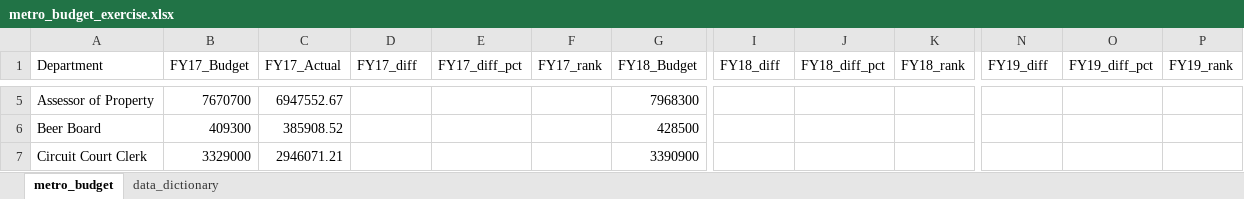
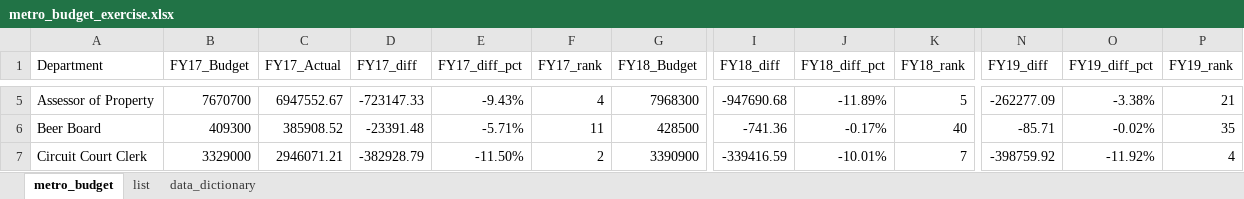
Before and after one commit to NSS-Data-Analytics-Cohort-9/lookups_exercise-orbertparker, an Excel workbook: metro_budget_exercise.xlsx, sheet metro_budget, drawn as a sheet; only a part is shown, gaps mark what is left out; values as stored, in another font and other column widths than the file's, no borders; the diff covers the shown part only; the diff names each change by its address in the sheet, - before the commit and + after, or states it on an @@ line.

```diff
--- a/metro_budget_exercise.xlsx (sheet metro_budget)
+++ b/metro_budget_exercise.xlsx (sheet metro_budget)
+sheet tab: list
-D5 (FY17_diff): (empty)
+D5 (FY17_diff): -723147.33
-E5 (FY17_diff_pct): (empty)
+E5 (FY17_diff_pct): -9.43%
-F5 (FY17_rank): (empty)
+F5 (FY17_rank): 4
-I5 (FY18_diff): (empty)
+I5 (FY18_diff): -947690.68
-J5 (FY18_diff_pct): (empty)
+J5 (FY18_diff_pct): -11.89%
-K5 (FY18_rank): (empty)
+K5 (FY18_rank): 5
-N5 (FY19_diff): (empty)
+N5 (FY19_diff): -262277.09
-O5 (FY19_diff_pct): (empty)
+O5 (FY19_diff_pct): -3.38%
-P5 (FY19_rank): (empty)
+P5 (FY19_rank): 21
-D6 (FY17_diff): (empty)
+D6 (FY17_diff): -23391.48
-E6 (FY17_diff_pct): (empty)
+E6 (FY17_diff_pct): -5.71%
-F6 (FY17_rank): (empty)
+F6 (FY17_rank): 11
-I6 (FY18_diff): (empty)
+I6 (FY18_diff): -741.36
-J6 (FY18_diff_pct): (empty)
+J6 (FY18_diff_pct): -0.17%
-K6 (FY18_rank): (empty)
+K6 (FY18_rank): 40
-N6 (FY19_diff): (empty)
+N6 (FY19_diff): -85.71
-O6 (FY19_diff_pct): (empty)
+O6 (FY19_diff_pct): -0.02%
-P6 (FY19_rank): (empty)
+P6 (FY19_rank): 35
-D7 (FY17_diff): (empty)
+D7 (FY17_diff): -382928.79
-E7 (FY17_diff_pct): (empty)
+E7 (FY17_diff_pct): -11.50%
-F7 (FY17_rank): (empty)
+F7 (FY17_rank): 2
-I7 (FY18_diff): (empty)
+I7 (FY18_diff): -339416.59
-J7 (FY18_diff_pct): (empty)
+J7 (FY18_diff_pct): -10.01%
-K7 (FY18_rank): (empty)
+K7 (FY18_rank): 7
-N7 (FY19_diff): (empty)
+N7 (FY19_diff): -398759.92
-O7 (FY19_diff_pct): (empty)
+O7 (FY19_diff_pct): -11.92%
-P7 (FY19_rank): (empty)
+P7 (FY19_rank): 4
```
Also changed, not shown: 18 added rows, 18 removed rows and 439 edited cells elsewhere in this sheet.
